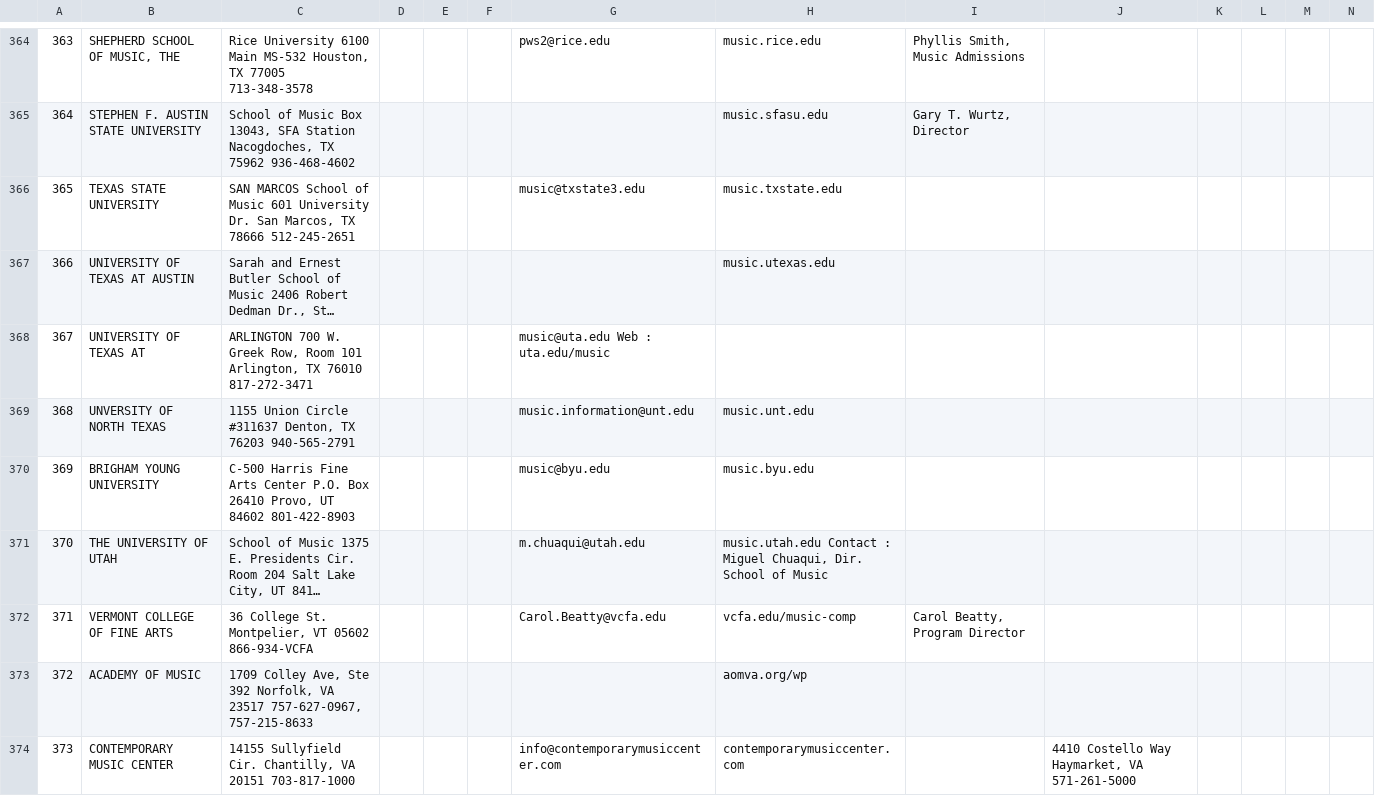
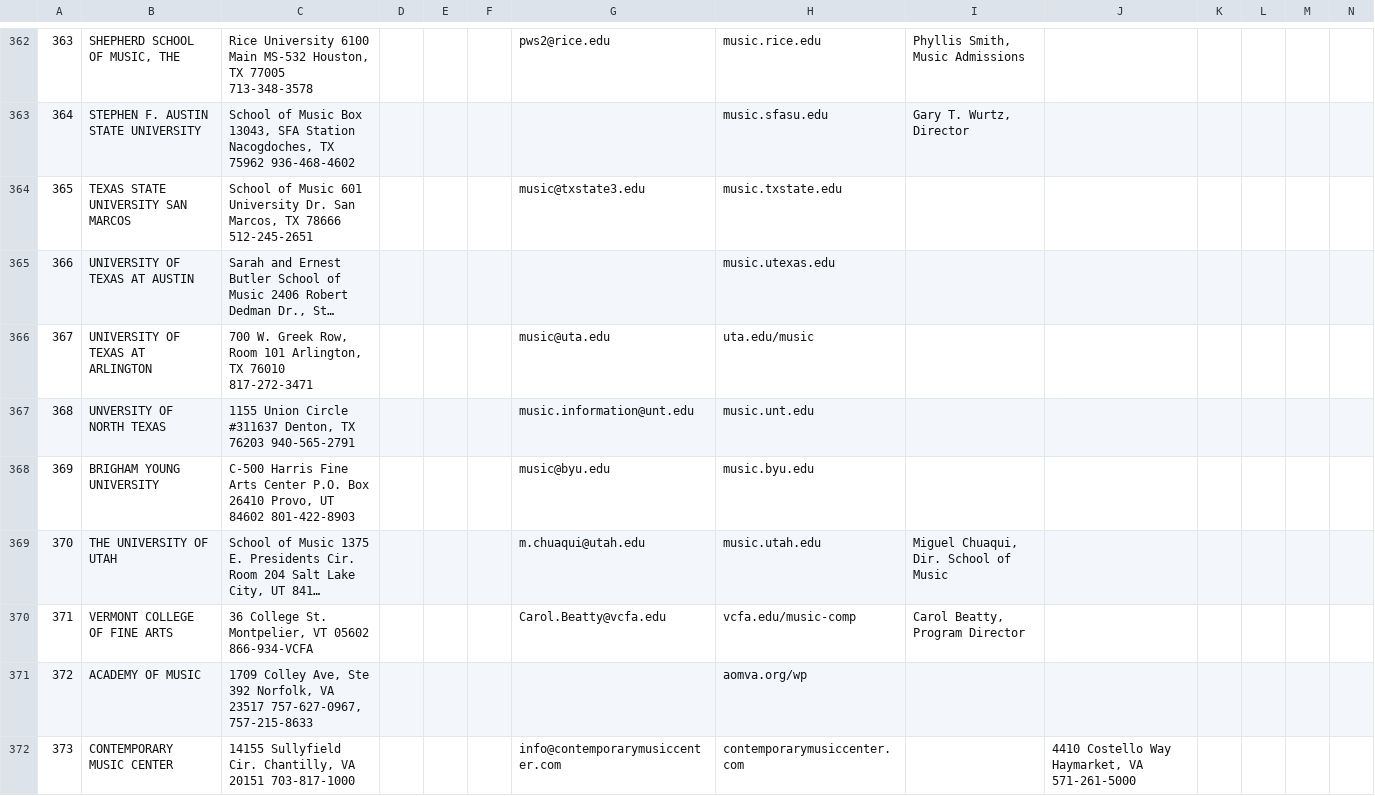
Before and after one commit to rhombusbombus/online-vetting, a CSV file: scraped_data/company_data/musicconnection/extracted_data/Jun23_MuEd_Guide.csv, drawn as a sheet; only a part is shown, gaps mark what is left out; long unchanged cells end in …; removed rows and columns are numbered as before the commit, all else as after; rows hold the shown columns only; the diff covers the shown part only; the diff names each change by its address in the sheet, - before the commit and + after, or states it on an @@ line.

```diff
--- a/scraped_data/company_data/musicconnection/extracted_data/Jun23_MuEd_Guide.csv
+++ b/scraped_data/company_data/musicconnection/extracted_data/Jun23_MuEd_Guide.csv
-B364: TEXAS STATE UNIVERSITY
+B364: TEXAS STATE UNIVERSITY SAN MARCOS
-C364: SAN MARCOS School of…
+C364: School of…
-row 368: 367 | UNIVERSITY OF TEXAS AT | ARLINGTON 700 W. Greek Row, Room 101 Arlington, TX 76010 817-272-3471 |  |  |  | music@uta.edu Web : uta.edu/music
+row 366: 367 | UNIVERSITY OF TEXAS AT ARLINGTON | 700 W. Greek Row, Room 101 Arlington, TX 76010 817-272-3471 |  |  |  | music@uta.edu | uta.edu/music
-H369: music.utah.edu Contact : Miguel Chuaqui, Dir. School of Music
+H369: music.utah.edu
-I369: (empty)
+I369: Miguel Chuaqui, Dir. School of Music
```
Also changed, not shown: 3 added rows, 5 removed rows and 142 edited cells elsewhere in this file, scraped_data/company_data/musicconnection/extracted_data/Aug23_Gear_Guide.csv, scraped_data/company_data/musicconnection/extracted_data/Aug23_Rehearsal_Guide.csv, 21 other files.
